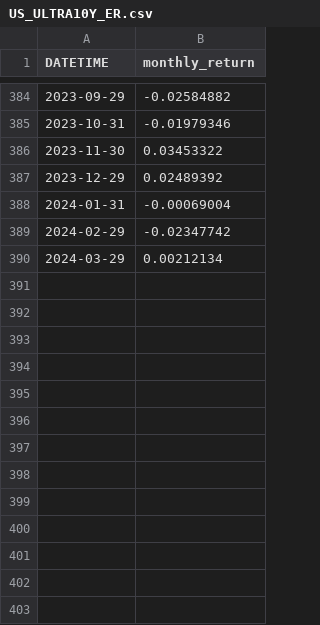
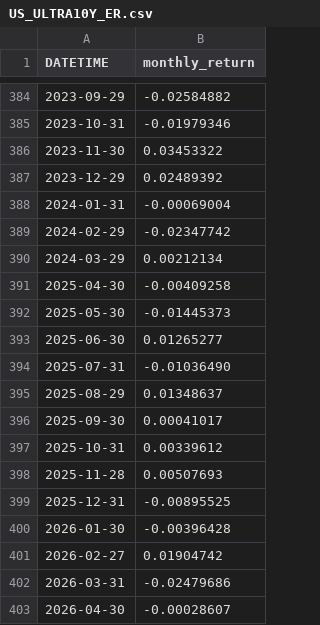
Before and after one commit to my2582/pysystemtrade, a CSV file: results/monthly_returns/by_instrument/US_ULTRA10Y_ER.csv, drawn as a sheet; only a part is shown, gaps mark what is left out.

```diff
--- a/results/monthly_returns/by_instrument/US_ULTRA10Y_ER.csv
+++ b/results/monthly_returns/by_instrument/US_ULTRA10Y_ER.csv
@@ -390 +390,14 @@ DATETIME,monthly_return
 2024-03-29,0.00212134
+2025-04-30,-0.00409258
+2025-05-30,-0.01445373
+2025-06-30,0.01265277
+2025-07-31,-0.01036490
+2025-08-29,0.01348637
+2025-09-30,0.00041017
+2025-10-31,0.00339612
+2025-11-28,0.00507693
+2025-12-31,-0.00895525
+2026-01-30,-0.00396428
+2026-02-27,0.01904742
+2026-03-31,-0.02479686
+2026-04-30,-0.00028607
```
Also changed, not shown: results/monthly_returns/by_instrument/DAX_ER.csv, results/monthly_returns/by_instrument/GILT_ER.csv, 16 other files.
